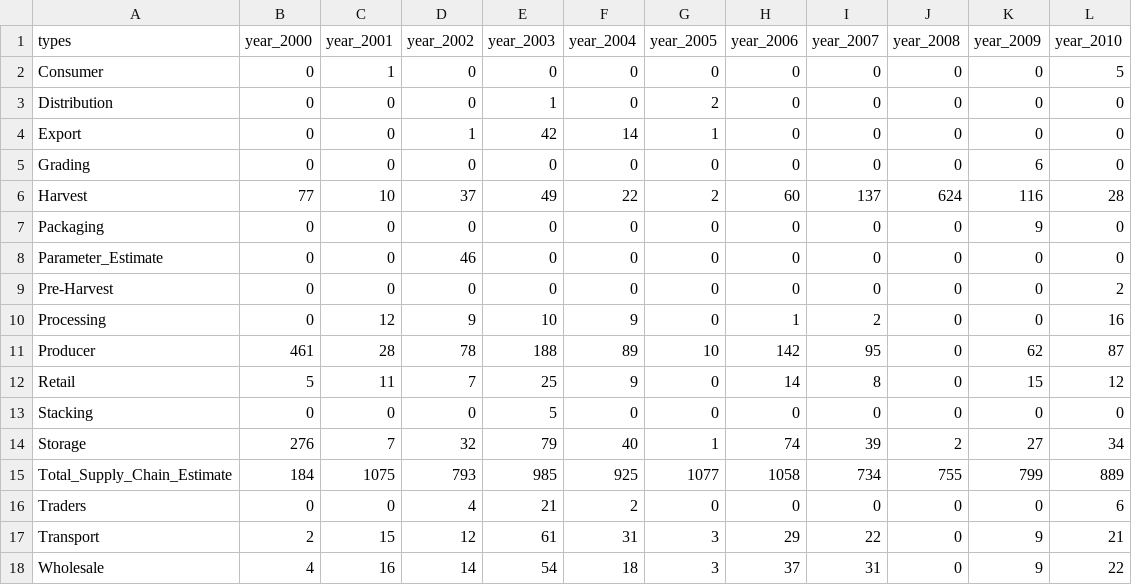
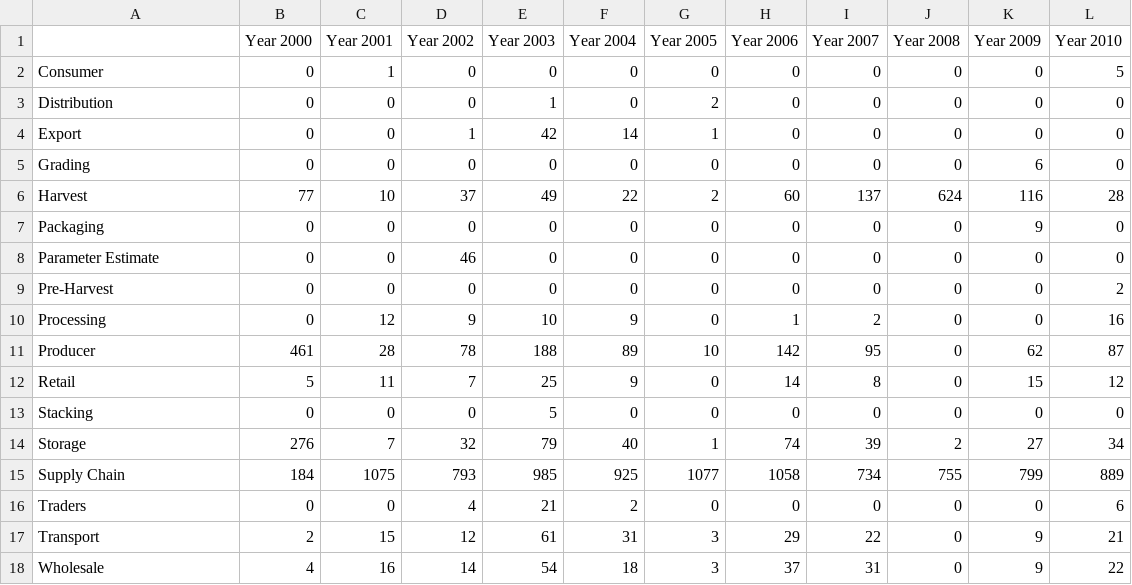
Before and after one commit to jessjordan/food_waste, a CSV file: Resources/graph_chart.csv, drawn as a sheet.

```diff
--- a/Resources/graph_chart.csv
+++ b/Resources/graph_chart.csv
@@ -1,2 +1,2 @@
-types,year_2000,year_2001,year_2002,year_2003,year_2004,year_2005,year_2006,year_2007,year_2008,year_2009,year_2010
+,Year 2000,Year 2001,Year 2002,Year 2003,Year 2004,Year 2005,Year 2006,Year 2007,Year 2008,Year 2009,Year 2010
 Consumer,0,1,0,0,0,0,0,0,0,0,5
@@ -7,3 +7,3 @@ Harvest,77,10,37,49,22,2,60,137,624,116,28
 Packaging,0,0,0,0,0,0,0,0,0,9,0
-Parameter_Estimate,0,0,46,0,0,0,0,0,0,0,0
+Parameter Estimate,0,0,46,0,0,0,0,0,0,0,0
 Pre-Harvest,0,0,0,0,0,0,0,0,0,0,2
@@ -14,3 +14,3 @@ Stacking,0,0,0,5,0,0,0,0,0,0,0
 Storage,276,7,32,79,40,1,74,39,2,27,34
-Total_Supply_Chain_Estimate,184,1075,793,985,925,1077,1058,734,755,799,889
+Supply Chain,184,1075,793,985,925,1077,1058,734,755,799,889
 Traders,0,0,4,21,2,0,0,0,0,0,6
```
Also changed, not shown: 5 other files.
